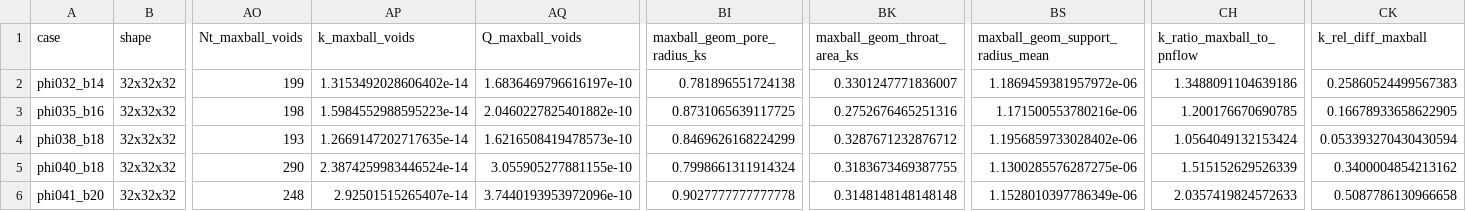
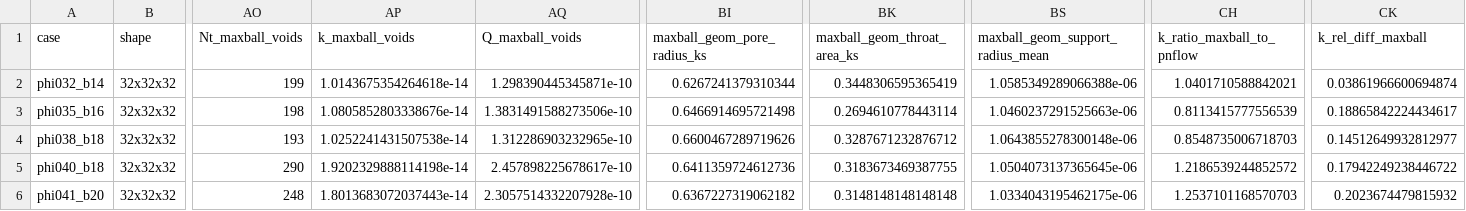
Before and after one commit to geomech-project/voids, a CSV file: docs/assets/verification/pnflow_5_case_results.csv, drawn as a sheet; only a part is shown, gaps mark what is left out; the diff names each change by its address in the sheet, - before the commit and + after, or states it on an @@ line.

Commit message:
Enhance pnflow benchmark documentation and results
- Updated the pnflow case results CSV with refined values for imported voids and maximal-ball metrics.
- Modified the external benchmark report to include additional columns for maximal-ball diagnostics.
- Adjusted the summary statistics in the pnflow report to reflect updated permeability differences.
- Improved the clarity of the results by replacing specific columns with ellipses where appropriate.
- Updated binary images related to the benchmark for consistency with the latest results.

```diff
--- a/docs/assets/verification/pnflow_5_case_results.csv
+++ b/docs/assets/verification/pnflow_5_case_results.csv
-AP2 (k_maxball_voids): 1.3153492028606402e-14
+AP2 (k_maxball_voids): 1.0143675354264618e-14
-AQ2 (Q_maxball_voids): 1.6836469796616197e-10
+AQ2 (Q_maxball_voids): 1.298390445345871e-10
-BI2 (maxball_geom_pore_radius_ks): 0.781896551724138
+BI2 (maxball_geom_pore_radius_ks): 0.6267241379310344
-BK2 (maxball_geom_throat_area_ks): 0.3301247771836007
+BK2 (maxball_geom_throat_area_ks): 0.3448306595365419
-BS2 (maxball_geom_support_radius_mean): 1.1869459381957972e-06
+BS2 (maxball_geom_support_radius_mean): 1.0585349289066388e-06
-CH2 (k_ratio_maxball_to_pnflow): 1.3488091104639186
+CH2 (k_ratio_maxball_to_pnflow): 1.0401710588842021
-CK2 (k_rel_diff_maxball): 0.25860524499567383
+CK2 (k_rel_diff_maxball): 0.03861966600694874
-AP3 (k_maxball_voids): 1.5984552988595223e-14
+AP3 (k_maxball_voids): 1.0805852803338676e-14
-AQ3 (Q_maxball_voids): 2.0460227825401882e-10
+AQ3 (Q_maxball_voids): 1.3831491588273506e-10
-BI3 (maxball_geom_pore_radius_ks): 0.8731065639117725
+BI3 (maxball_geom_pore_radius_ks): 0.6466914695721498
-BK3 (maxball_geom_throat_area_ks): 0.2752676465251316
+BK3 (maxball_geom_throat_area_ks): 0.2694610778443114
-BS3 (maxball_geom_support_radius_mean): 1.171500553780216e-06
+BS3 (maxball_geom_support_radius_mean): 1.0460237291525663e-06
-CH3 (k_ratio_maxball_to_pnflow): 1.200176670690785
+CH3 (k_ratio_maxball_to_pnflow): 0.8113415777556539
-CK3 (k_rel_diff_maxball): 0.16678933658622905
+CK3 (k_rel_diff_maxball): 0.18865842224434617
-AP4 (k_maxball_voids): 1.2669147202717635e-14
+AP4 (k_maxball_voids): 1.0252241431507538e-14
-AQ4 (Q_maxball_voids): 1.6216508419478573e-10
+AQ4 (Q_maxball_voids): 1.312286903232965e-10
-BI4 (maxball_geom_pore_radius_ks): 0.8469626168224299
+BI4 (maxball_geom_pore_radius_ks): 0.6600467289719626
-BS4 (maxball_geom_support_radius_mean): 1.1956859733028402e-06
+BS4 (maxball_geom_support_radius_mean): 1.0643855278300148e-06
-CH4 (k_ratio_maxball_to_pnflow): 1.0564049132153424
+CH4 (k_ratio_maxball_to_pnflow): 0.8548735006718703
-CK4 (k_rel_diff_maxball): 0.053393270430430594
+CK4 (k_rel_diff_maxball): 0.14512649932812977
-AP5 (k_maxball_voids): 2.3874259983446524e-14
+AP5 (k_maxball_voids): 1.9202329888114198e-14
-AQ5 (Q_maxball_voids): 3.055905277881155e-10
+AQ5 (Q_maxball_voids): 2.457898225678617e-10
-BI5 (maxball_geom_pore_radius_ks): 0.7998661311914324
+BI5 (maxball_geom_pore_radius_ks): 0.6411359724612736
-BS5 (maxball_geom_support_radius_mean): 1.1300285576287275e-06
+BS5 (maxball_geom_support_radius_mean): 1.0504073137365645e-06
-CH5 (k_ratio_maxball_to_pnflow): 1.515152629526339
+CH5 (k_ratio_maxball_to_pnflow): 1.2186539244852572
-CK5 (k_rel_diff_maxball): 0.3400004854213162
+CK5 (k_rel_diff_maxball): 0.17942249238446722
-AP6 (k_maxball_voids): 2.92501515265407e-14
+AP6 (k_maxball_voids): 1.8013683072037443e-14
-AQ6 (Q_maxball_voids): 3.7440193953972096e-10
+AQ6 (Q_maxball_voids): 2.3057514332207928e-10
-BI6 (maxball_geom_pore_radius_ks): 0.9027777777777778
+BI6 (maxball_geom_pore_radius_ks): 0.6367227319062182
-BS6 (maxball_geom_support_radius_mean): 1.1528010397786349e-06
+BS6 (maxball_geom_support_radius_mean): 1.0334043195462175e-06
-CH6 (k_ratio_maxball_to_pnflow): 2.0357419824572633
+CH6 (k_ratio_maxball_to_pnflow): 1.2537101168570703
-CK6 (k_rel_diff_maxball): 0.5087786130966658
+CK6 (k_rel_diff_maxball): 0.2023674479815932
```
Also changed, not shown: 6 other files.
